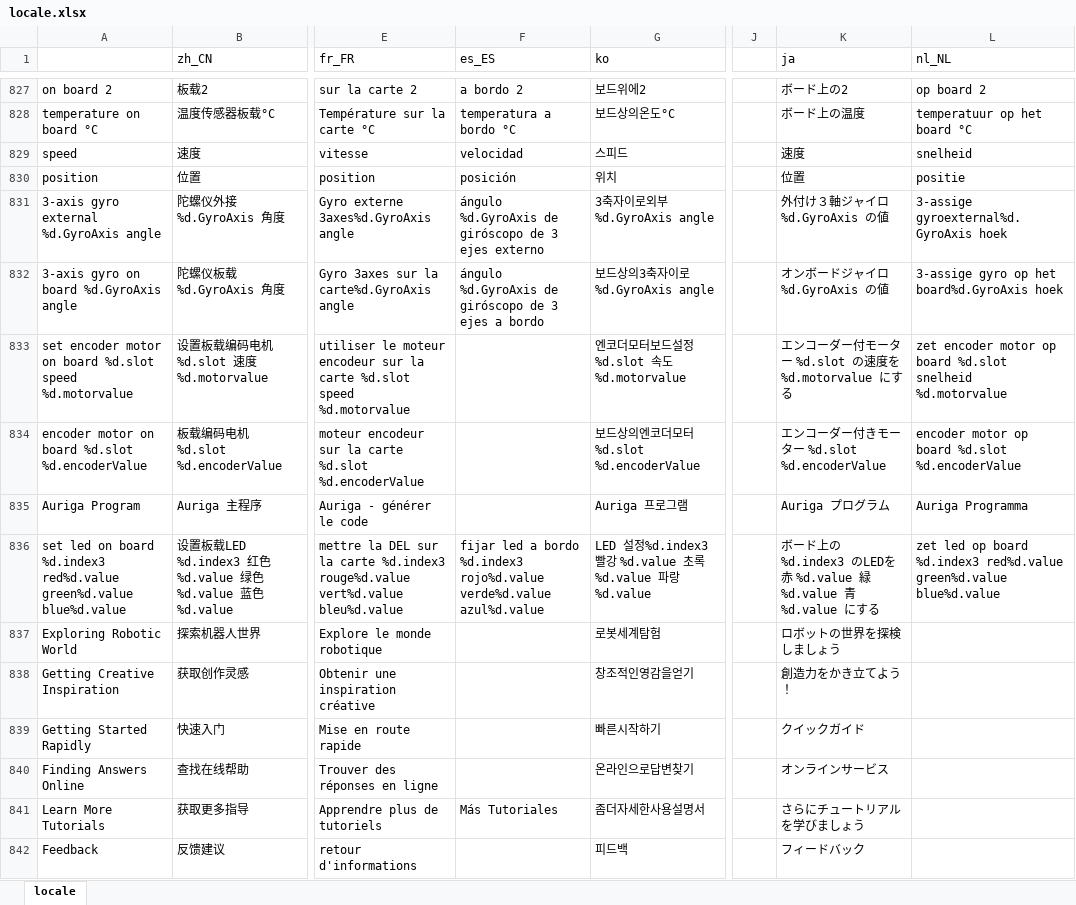
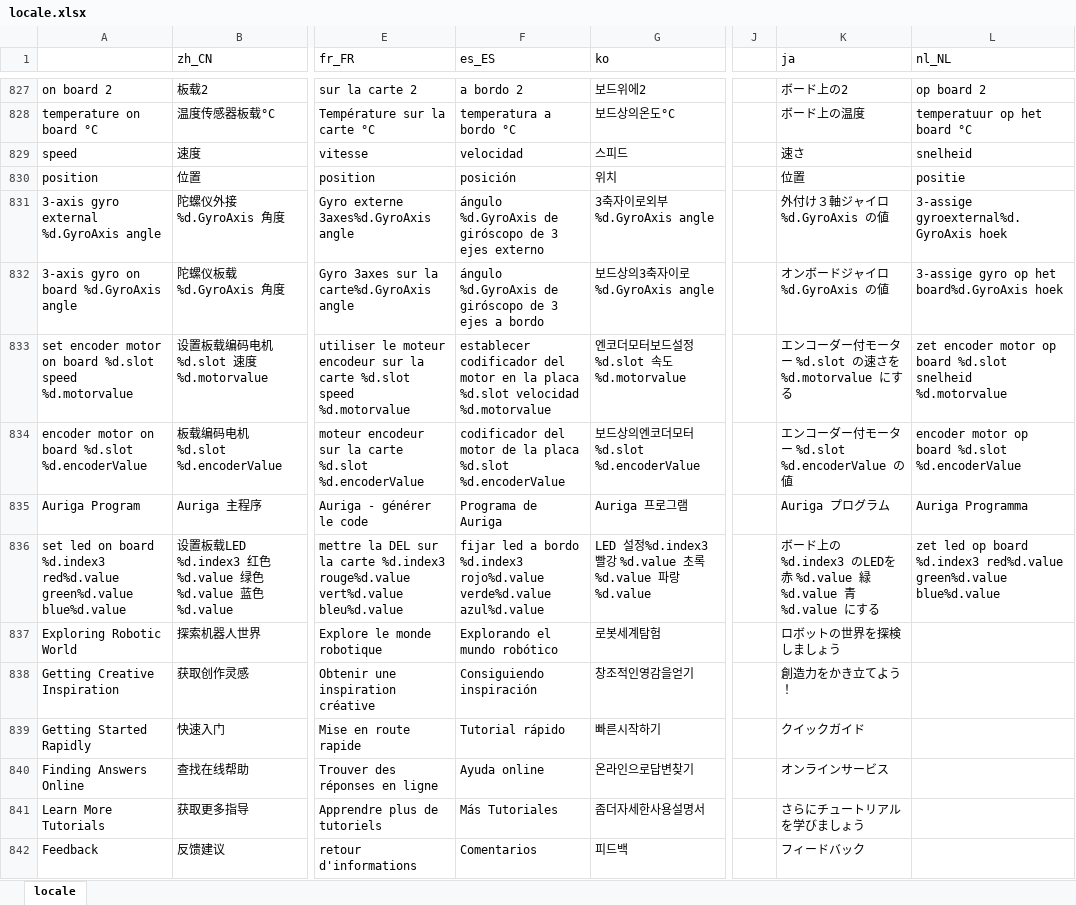
Before and after one commit to Makeblock-official/mBlock, an Excel workbook: src/locale/locale.xlsx, sheet locale, drawn as a sheet; only a part is shown, gaps mark what is left out; values as stored, in another font and other column widths than the file's, no cell formats; the diff covers the shown part only; the diff names each change by its address in the sheet, - before the commit and + after, or states it on an @@ line.

```diff
--- a/src/locale/locale.xlsx (sheet locale)
+++ b/src/locale/locale.xlsx (sheet locale)
-K829 (ja): 速度
+K829 (ja): 速さ
-F833 (es_ES): (empty)
+F833 (es_ES): establecer codificador del motor en la placa %d.slot velocidad %d.motorvalue
-K833 (ja): エンコーダー付モーター %d.slot の速度を %d.motorvalue にする
+K833 (ja): エンコーダー付モーター %d.slot の速さを %d.motorvalue にする
-F834 (es_ES): (empty)
+F834 (es_ES): codificador del motor de la placa %d.slot %d.encoderValue
-K834 (ja): エンコーダー付きモーター %d.slot %d.encoderValue
+K834 (ja): エンコーダー付モーター %d.slot %d.encoderValue の値
-F835 (es_ES): (empty)
+F835 (es_ES): Programa de Auriga
-F837 (es_ES): (empty)
+F837 (es_ES): Explorando el mundo robótico
-F838 (es_ES): (empty)
+F838 (es_ES): Consiguiendo inspiración
-F839 (es_ES): (empty)
+F839 (es_ES): Tutorial rápido
-F840 (es_ES): (empty)
+F840 (es_ES): Ayuda online
-F842 (es_ES): (empty)
+F842 (es_ES): Comentarios
```
Also changed, not shown: 301 edited cells elsewhere in this sheet, cell formats, 1 other file.
